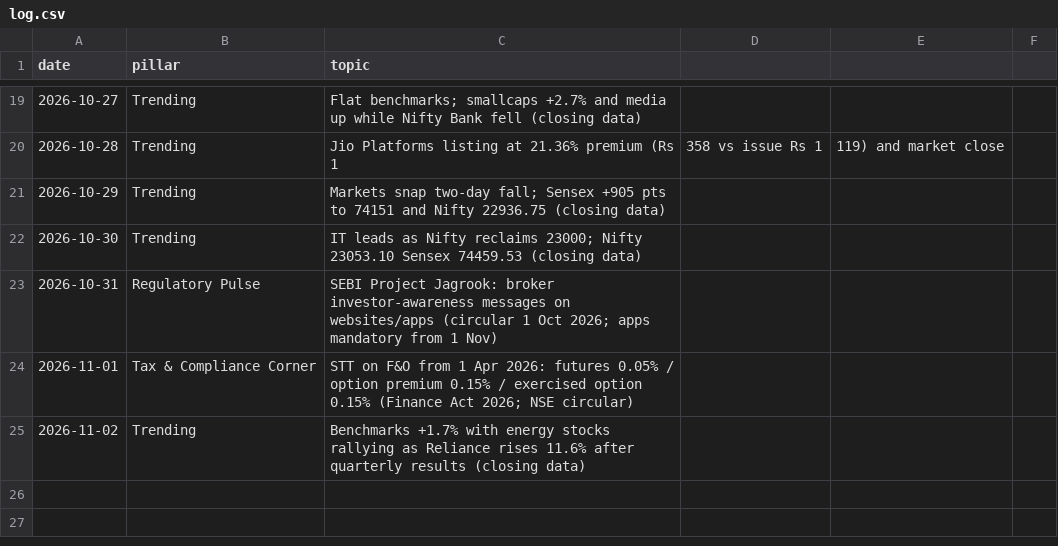
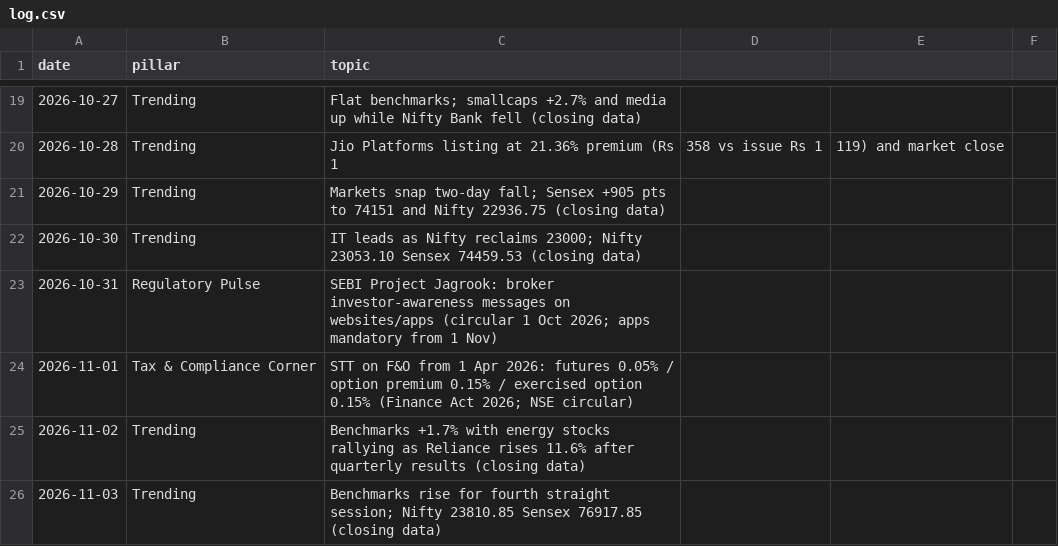
Before and after one commit to darshildshah211/dds-posters, a CSV file: linkedin/log.csv, drawn as a sheet; only a part is shown, gaps mark what is left out.

```diff
--- a/linkedin/log.csv
+++ b/linkedin/log.csv
@@ -25 +25,2 @@ date,pillar,topic
 2026-11-02,Trending,Benchmarks +1.7% with energy stocks rallying as Reliance rises 11.6% after quarterly results (closing data)
+2026-11-03,Trending,Benchmarks rise for fourth straight session; Nifty 23810.85 Sensex 76917.85 (closing data)
```
Also changed, not shown: 2 other files.
